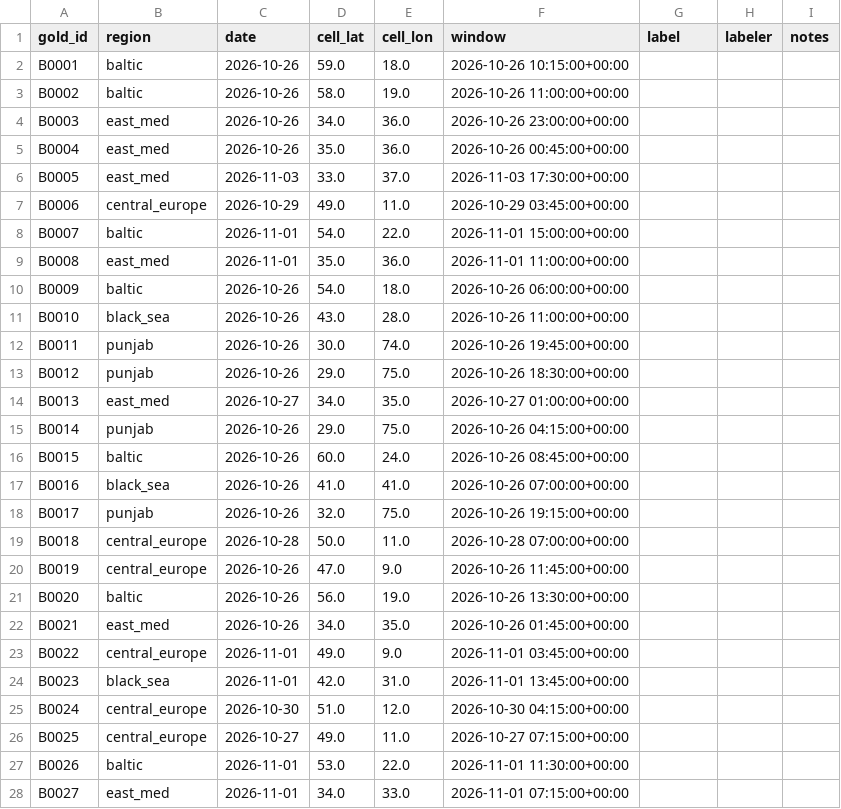
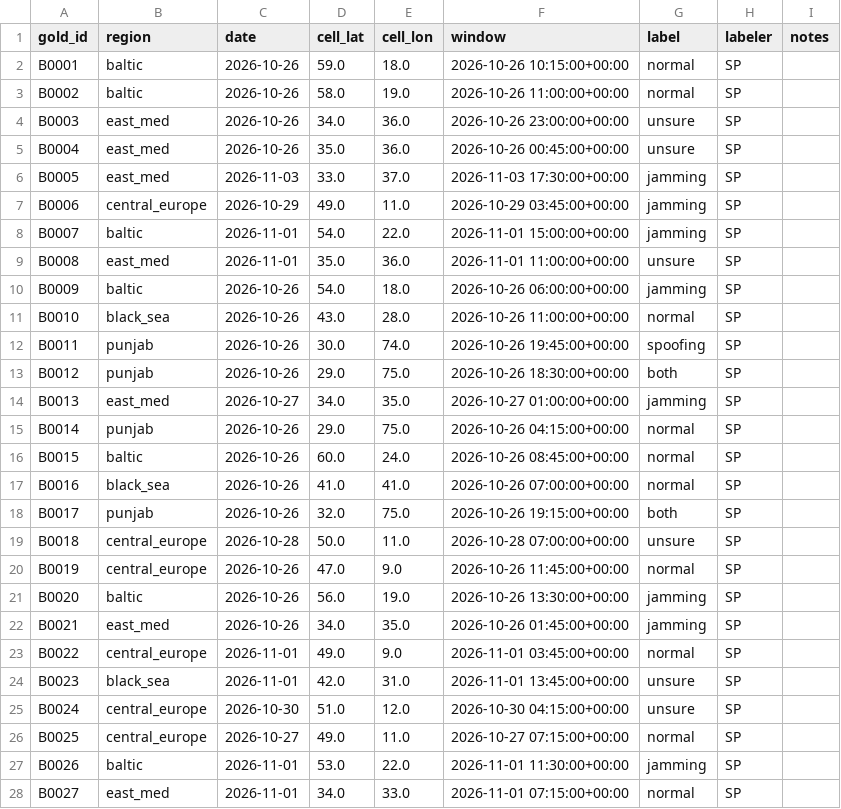
Before and after one commit to sahilprg/gnss-interference, a CSV file: labels/relabel_1.csv, drawn as a sheet; only a part is shown; the diff covers the shown part only.

Commit message:
Blind relabel labels

```diff
--- a/labels/relabel_1.csv
+++ b/labels/relabel_1.csv
@@ -1,28 +1,28 @@
 gold_id,region,date,cell_lat,cell_lon,window,label,labeler,notes
-B0001,baltic,2026-10-26,59.0,18.0,2026-10-26 10:15:00+00:00,,,
-B0002,baltic,2026-10-26,58.0,19.0,2026-10-26 11:00:00+00:00,,,
-B0003,east_med,2026-10-26,34.0,36.0,2026-10-26 23:00:00+00:00,,,
-B0004,east_med,2026-10-26,35.0,36.0,2026-10-26 00:45:00+00:00,,,
-B0005,east_med,2026-11-03,33.0,37.0,2026-11-03 17:30:00+00:00,,,
-B0006,central_europe,2026-10-29,49.0,11.0,2026-10-29 03:45:00+00:00,,,
-B0007,baltic,2026-11-01,54.0,22.0,2026-11-01 15:00:00+00:00,,,
-B0008,east_med,2026-11-01,35.0,36.0,2026-11-01 11:00:00+00:00,,,
-B0009,baltic,2026-10-26,54.0,18.0,2026-10-26 06:00:00+00:00,,,
-B0010,black_sea,2026-10-26,43.0,28.0,2026-10-26 11:00:00+00:00,,,
-B0011,punjab,2026-10-26,30.0,74.0,2026-10-26 19:45:00+00:00,,,
-B0012,punjab,2026-10-26,29.0,75.0,2026-10-26 18:30:00+00:00,,,
-B0013,east_med,2026-10-27,34.0,35.0,2026-10-27 01:00:00+00:00,,,
-B0014,punjab,2026-10-26,29.0,75.0,2026-10-26 04:15:00+00:00,,,
-B0015,baltic,2026-10-26,60.0,24.0,2026-10-26 08:45:00+00:00,,,
-B0016,black_sea,2026-10-26,41.0,41.0,2026-10-26 07:00:00+00:00,,,
-B0017,punjab,2026-10-26,32.0,75.0,2026-10-26 19:15:00+00:00,,,
-B0018,central_europe,2026-10-28,50.0,11.0,2026-10-28 07:00:00+00:00,,,
-B0019,central_europe,2026-10-26,47.0,9.0,2026-10-26 11:45:00+00:00,,,
-B0020,baltic,2026-10-26,56.0,19.0,2026-10-26 13:30:00+00:00,,,
-B0021,east_med,2026-10-26,34.0,35.0,2026-10-26 01:45:00+00:00,,,
-B0022,central_europe,2026-11-01,49.0,9.0,2026-11-01 03:45:00+00:00,,,
-B0023,black_sea,2026-11-01,42.0,31.0,2026-11-01 13:45:00+00:00,,,
-B0024,central_europe,2026-10-30,51.0,12.0,2026-10-30 04:15:00+00:00,,,
-B0025,central_europe,2026-10-27,49.0,11.0,2026-10-27 07:15:00+00:00,,,
-B0026,baltic,2026-11-01,53.0,22.0,2026-11-01 11:30:00+00:00,,,
-B0027,east_med,2026-11-01,34.0,33.0,2026-11-01 07:15:00+00:00,,,
+B0001,baltic,2026-10-26,59.0,18.0,2026-10-26 10:15:00+00:00,normal,SP,
+B0002,baltic,2026-10-26,58.0,19.0,2026-10-26 11:00:00+00:00,normal,SP,
+B0003,east_med,2026-10-26,34.0,36.0,2026-10-26 23:00:00+00:00,unsure,SP,
+B0004,east_med,2026-10-26,35.0,36.0,2026-10-26 00:45:00+00:00,unsure,SP,
+B0005,east_med,2026-11-03,33.0,37.0,2026-11-03 17:30:00+00:00,jamming,SP,
+B0006,central_europe,2026-10-29,49.0,11.0,2026-10-29 03:45:00+00:00,jamming,SP,
+B0007,baltic,2026-11-01,54.0,22.0,2026-11-01 15:00:00+00:00,jamming,SP,
+B0008,east_med,2026-11-01,35.0,36.0,2026-11-01 11:00:00+00:00,unsure,SP,
+B0009,baltic,2026-10-26,54.0,18.0,2026-10-26 06:00:00+00:00,jamming,SP,
+B0010,black_sea,2026-10-26,43.0,28.0,2026-10-26 11:00:00+00:00,normal,SP,
+B0011,punjab,2026-10-26,30.0,74.0,2026-10-26 19:45:00+00:00,spoofing,SP,
+B0012,punjab,2026-10-26,29.0,75.0,2026-10-26 18:30:00+00:00,both,SP,
+B0013,east_med,2026-10-27,34.0,35.0,2026-10-27 01:00:00+00:00,jamming,SP,
+B0014,punjab,2026-10-26,29.0,75.0,2026-10-26 04:15:00+00:00,normal,SP,
+B0015,baltic,2026-10-26,60.0,24.0,2026-10-26 08:45:00+00:00,normal,SP,
+B0016,black_sea,2026-10-26,41.0,41.0,2026-10-26 07:00:00+00:00,normal,SP,
+B0017,punjab,2026-10-26,32.0,75.0,2026-10-26 19:15:00+00:00,both,SP,
+B0018,central_europe,2026-10-28,50.0,11.0,2026-10-28 07:00:00+00:00,unsure,SP,
+B0019,central_europe,2026-10-26,47.0,9.0,2026-10-26 11:45:00+00:00,normal,SP,
+B0020,baltic,2026-10-26,56.0,19.0,2026-10-26 13:30:00+00:00,jamming,SP,
+B0021,east_med,2026-10-26,34.0,35.0,2026-10-26 01:45:00+00:00,jamming,SP,
+B0022,central_europe,2026-11-01,49.0,9.0,2026-11-01 03:45:00+00:00,normal,SP,
+B0023,black_sea,2026-11-01,42.0,31.0,2026-11-01 13:45:00+00:00,unsure,SP,
+B0024,central_europe,2026-10-30,51.0,12.0,2026-10-30 04:15:00+00:00,unsure,SP,
+B0025,central_europe,2026-10-27,49.0,11.0,2026-10-27 07:15:00+00:00,normal,SP,
+B0026,baltic,2026-11-01,53.0,22.0,2026-11-01 11:30:00+00:00,jamming,SP,
+B0027,east_med,2026-11-01,34.0,33.0,2026-11-01 07:15:00+00:00,normal,SP,
```
Also changed, not shown: 56 edited cells elsewhere in this file.
